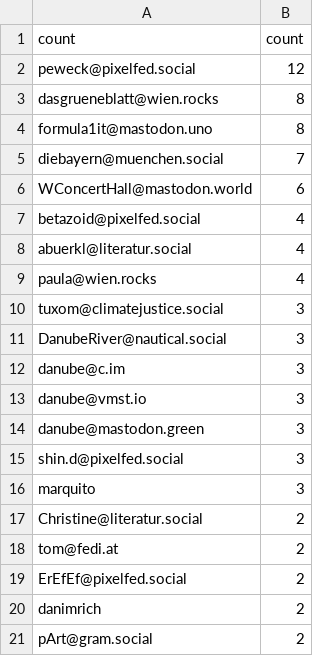
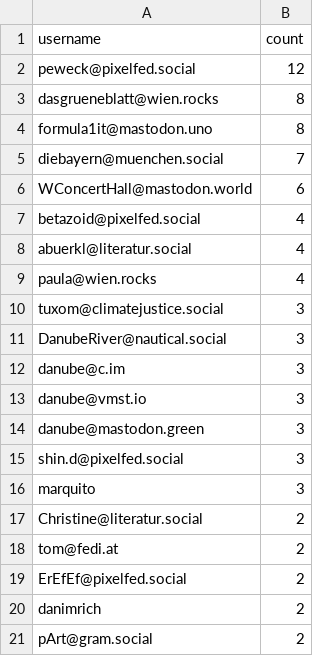
Before and after one commit to hj65rmm764-sketch/sm-topic-analysis-vienna, a CSV file: data/results/top_users.csv, drawn as a sheet.

Commit message:
better create_top_users function in entity_analysis.py

```diff
--- a/data/results/top_users.csv
+++ b/data/results/top_users.csv
@@ -1,2 +1,2 @@
-count,count
+username,count
 peweck@pixelfed.social,12
```
Also changed, not shown: 1 other file.
